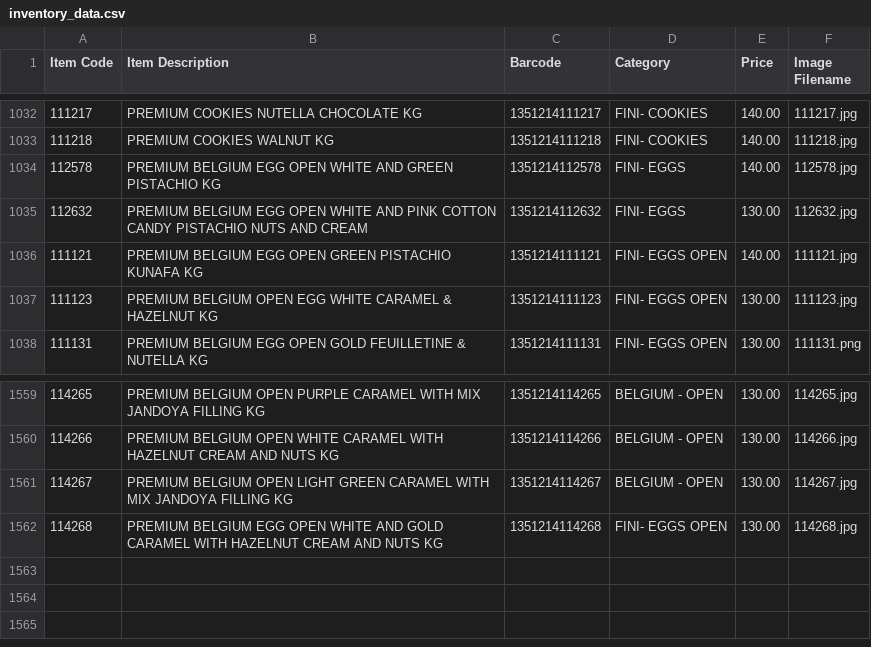
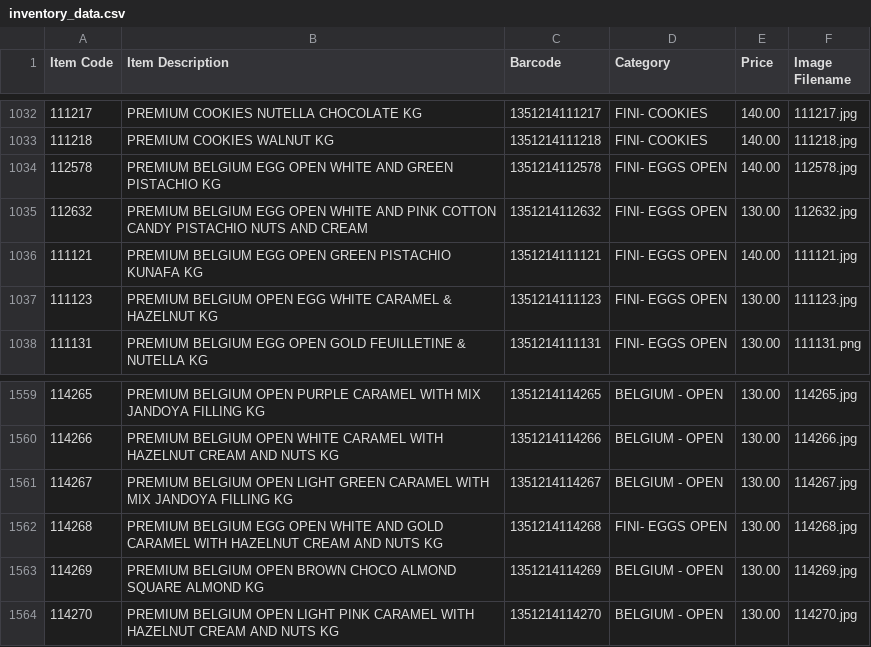
Before and after one commit to inventory-choco/inventory-catalogue-website, a CSV file: inventory_data.csv, drawn as a sheet; only a part is shown, gaps mark what is left out.

Commit message:
item update and print button

```diff
--- a/inventory_data.csv
+++ b/inventory_data.csv
@@ -1033,4 +1033,4 @@
 111218,PREMIUM COOKIES WALNUT KG,1351214111218,FINI- COOKIES,140.00,111218.jpg
-112578,PREMIUM BELGIUM EGG OPEN WHITE AND GREEN PISTACHIO KG,1351214112578,FINI- EGGS,140.00,112578.jpg
-112632,PREMIUM BELGIUM EGG OPEN WHITE AND PINK COTTON CANDY PISTACHIO NUTS AND CREAM,1351214112632,FINI- EGGS,130.00,112632.jpg
+112578,PREMIUM BELGIUM EGG OPEN WHITE AND GREEN PISTACHIO KG,1351214112578,FINI- EGGS OPEN,140.00,112578.jpg
+112632,PREMIUM BELGIUM EGG OPEN WHITE AND PINK COTTON CANDY PISTACHIO NUTS AND CREAM,1351214112632,FINI- EGGS OPEN,130.00,112632.jpg
 111121,PREMIUM BELGIUM EGG OPEN GREEN PISTACHIO KUNAFA KG,1351214111121,FINI- EGGS OPEN,140.00,111121.jpg
@@ -1562 +1562,3 @@
 114268,PREMIUM BELGIUM EGG OPEN WHITE AND GOLD CARAMEL WITH HAZELNUT CREAM AND NUTS KG,1351214114268,FINI- EGGS OPEN,130.00,114268.jpg
+114269,PREMIUM BELGIUM OPEN BROWN CHOCO ALMOND SQUARE ALMOND KG,1351214114269,BELGIUM - OPEN,130.00,114269.jpg
+114270,PREMIUM BELGIUM OPEN LIGHT PINK CARAMEL WITH HAZELNUT CREAM AND NUTS KG,1351214114270,BELGIUM - OPEN,130.00,114270.jpg
```
Also changed, not shown: 3 other files.
